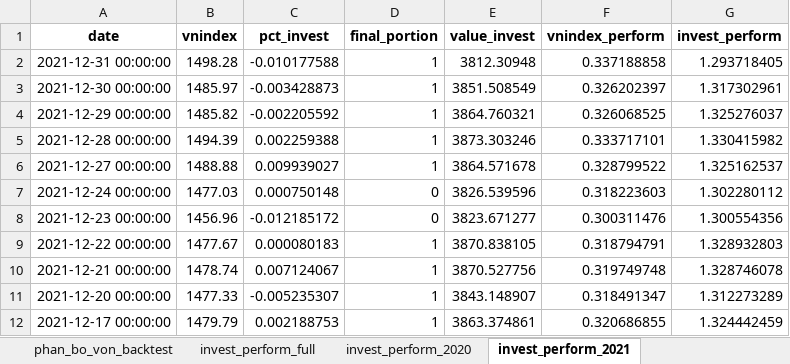
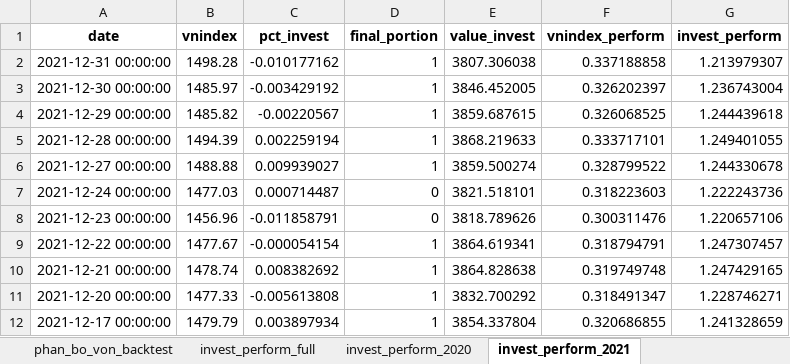
Before and after one commit to twan507/t2m-pycode, an Excel workbook: capital_allocation/back_test/perform_test.xlsx, sheet invest_perform_2021, drawn as a sheet; only a part is shown; values as stored, in another font and other column widths than the file's, no borders; the diff covers the shown part only; the diff names each change by its address in the sheet, - before the commit and + after, or states it on an @@ line.

```diff
--- a/capital_allocation/back_test/perform_test.xlsx (sheet invest_perform_2021)
+++ b/capital_allocation/back_test/perform_test.xlsx (sheet invest_perform_2021)
-C2 (pct_invest): -0.010177588
+C2 (pct_invest): -0.010177162
-E2 (value_invest): 3812.30948
+E2 (value_invest): 3807.306038
-G2 (invest_perform): 1.293718405
+G2 (invest_perform): 1.213979307
-C3 (pct_invest): -0.003428873
+C3 (pct_invest): -0.003429192
-E3 (value_invest): 3851.508549
+E3 (value_invest): 3846.452005
-G3 (invest_perform): 1.317302961
+G3 (invest_perform): 1.236743004
-C4 (pct_invest): -0.002205592
+C4 (pct_invest): -0.00220567
-E4 (value_invest): 3864.760321
+E4 (value_invest): 3859.687615
-G4 (invest_perform): 1.325276037
+G4 (invest_perform): 1.244439618
-C5 (pct_invest): 0.002259388
+C5 (pct_invest): 0.002259194
-E5 (value_invest): 3873.303246
+E5 (value_invest): 3868.219633
-G5 (invest_perform): 1.330415982
+G5 (invest_perform): 1.249401055
-E6 (value_invest): 3864.571678
+E6 (value_invest): 3859.500274
-G6 (invest_perform): 1.325162537
+G6 (invest_perform): 1.244330678
-C7 (pct_invest): 0.000750148
+C7 (pct_invest): 0.000714487
-E7 (value_invest): 3826.539596
+E7 (value_invest): 3821.518101
-G7 (invest_perform): 1.302280112
+G7 (invest_perform): 1.222243736
-C8 (pct_invest): -0.012185172
+C8 (pct_invest): -0.011858791
-E8 (value_invest): 3823.671277
+E8 (value_invest): 3818.789626
-G8 (invest_perform): 1.300554356
+G8 (invest_perform): 1.220657106
-C9 (pct_invest): 0.000080183
+C9 (pct_invest): -0.000054154
-E9 (value_invest): 3870.838105
+E9 (value_invest): 3864.619341
-G9 (invest_perform): 1.328932803
+G9 (invest_perform): 1.247307457
-C10 (pct_invest): 0.007124067
+C10 (pct_invest): 0.008382692
-E10 (value_invest): 3870.527756
+E10 (value_invest): 3864.828638
-G10 (invest_perform): 1.328746078
+G10 (invest_perform): 1.247429165
-C11 (pct_invest): -0.005235307
+C11 (pct_invest): -0.005613808
-E11 (value_invest): 3843.148907
+E11 (value_invest): 3832.700292
-G11 (invest_perform): 1.312273289
+G11 (invest_perform): 1.228746271
-C12 (pct_invest): 0.002188753
+C12 (pct_invest): 0.003897934
-E12 (value_invest): 3863.374861
+E12 (value_invest): 3854.337804
-G12 (invest_perform): 1.324442459
+G12 (invest_perform): 1.241328659
```
Also changed, not shown: 658 edited cells elsewhere in this sheet, sheet phan_bo_von_backtest, sheet full_traded_stock_history, sheet invest_perform_full, sheet invest_perform_2023, sheet invest_perform_2022, sheet invest_perform_2020, 1 more sheet, capital_allocation/back_test/test_data.xlsx, period_data/period_stock_list.xlsx, 9 other files.
